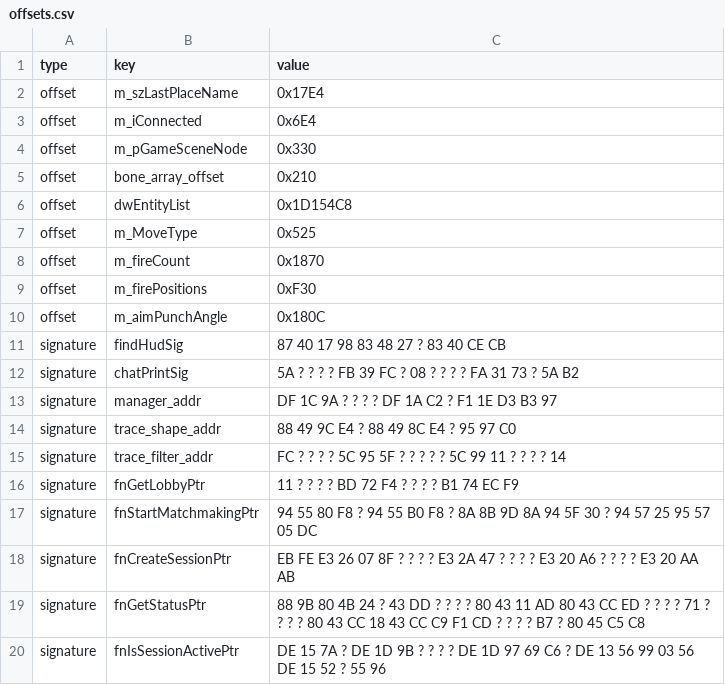
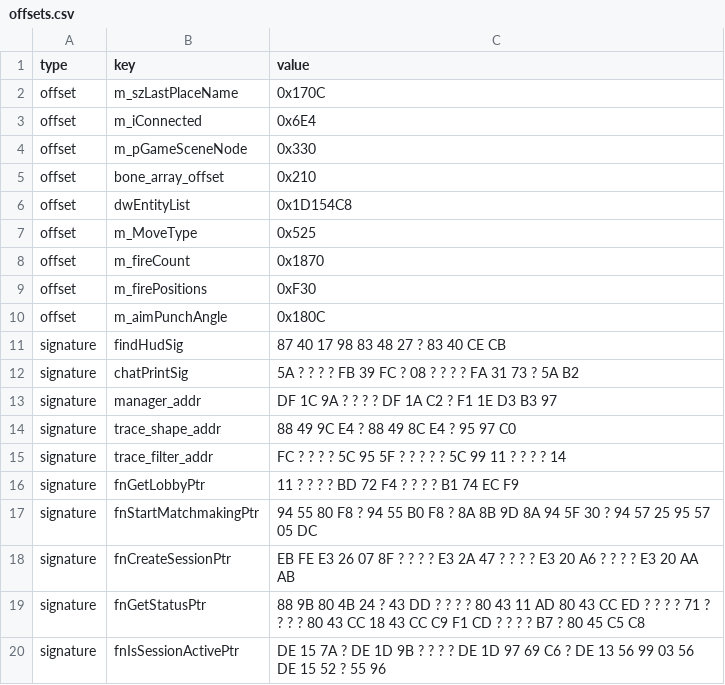
Before and after one commit to Jammsterr7077/FT-Lua-resources, a CSV file: offsets.csv, drawn as a sheet.

Commit message:
Update offsets.csv

```diff
--- a/offsets.csv
+++ b/offsets.csv
@@ -1,3 +1,3 @@
 type,key,value
-offset,m_szLastPlaceName,0x17E4
+offset,m_szLastPlaceName,0x170C
 offset,m_iConnected,0x6E4
```
